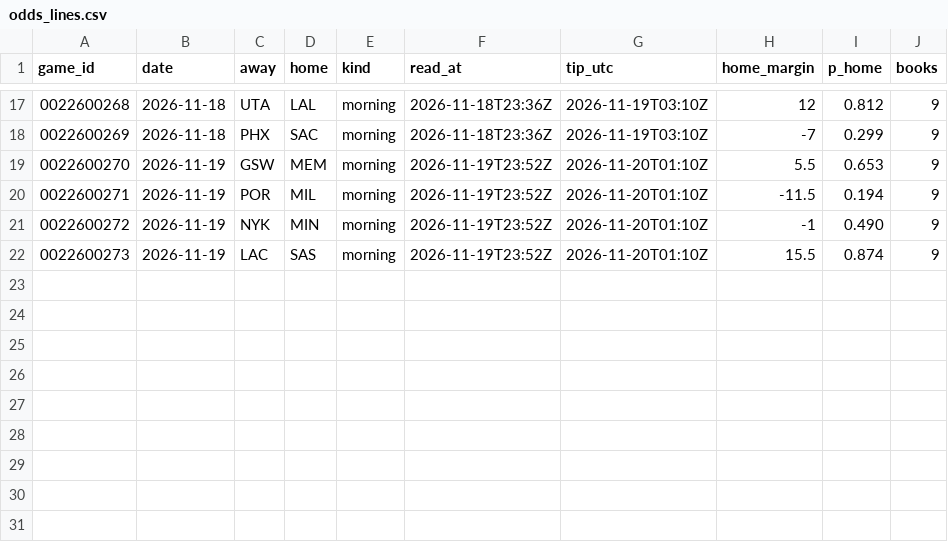
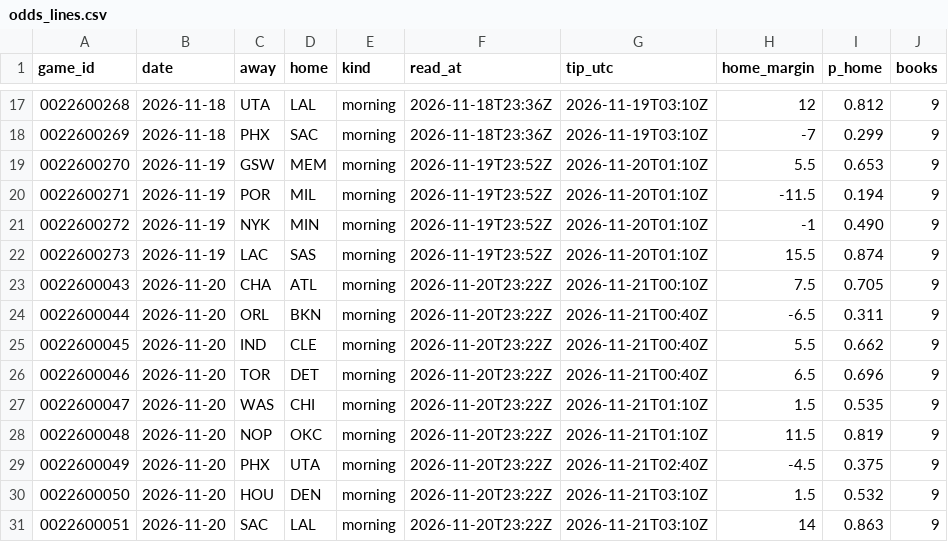
Before and after one commit to Stots714/lakers-tracker, a CSV file: data/markets/odds_lines.csv, drawn as a sheet; only a part is shown, gaps mark what is left out; the diff names each change by its address in the sheet, - before the commit and + after, or states it on an @@ line.

Commit message:
Market lines: morning read

```diff
--- a/data/markets/odds_lines.csv
+++ b/data/markets/odds_lines.csv
+row 23: 0022600043 | 2026-11-20 | CHA | ATL | morning | 2026-11-20T23:22Z | 2026-11-21T00:10Z | 7.5 | 0.705 | 9
+row 24: 0022600044 | 2026-11-20 | ORL | BKN | morning | 2026-11-20T23:22Z | 2026-11-21T00:40Z | -6.5 | 0.311 | 9
+row 25: 0022600045 | 2026-11-20 | IND | CLE | morning | 2026-11-20T23:22Z | 2026-11-21T00:40Z | 5.5 | 0.662 | 9
+row 26: 0022600046 | 2026-11-20 | TOR | DET | morning | 2026-11-20T23:22Z | 2026-11-21T00:40Z | 6.5 | 0.696 | 9
+row 27: 0022600047 | 2026-11-20 | WAS | CHI | morning | 2026-11-20T23:22Z | 2026-11-21T01:10Z | 1.5 | 0.535 | 9
+row 28: 0022600048 | 2026-11-20 | NOP | OKC | morning | 2026-11-20T23:22Z | 2026-11-21T01:10Z | 11.5 | 0.819 | 9
+row 29: 0022600049 | 2026-11-20 | PHX | UTA | morning | 2026-11-20T23:22Z | 2026-11-21T02:40Z | -4.5 | 0.375 | 9
+row 30: 0022600050 | 2026-11-20 | HOU | DEN | morning | 2026-11-20T23:22Z | 2026-11-21T03:10Z | 1.5 | 0.532 | 9
+row 31: 0022600051 | 2026-11-20 | SAC | LAL | morning | 2026-11-20T23:22Z | 2026-11-21T03:10Z | 14 | 0.863 | 9
```
Also changed, not shown: 1 other file.
